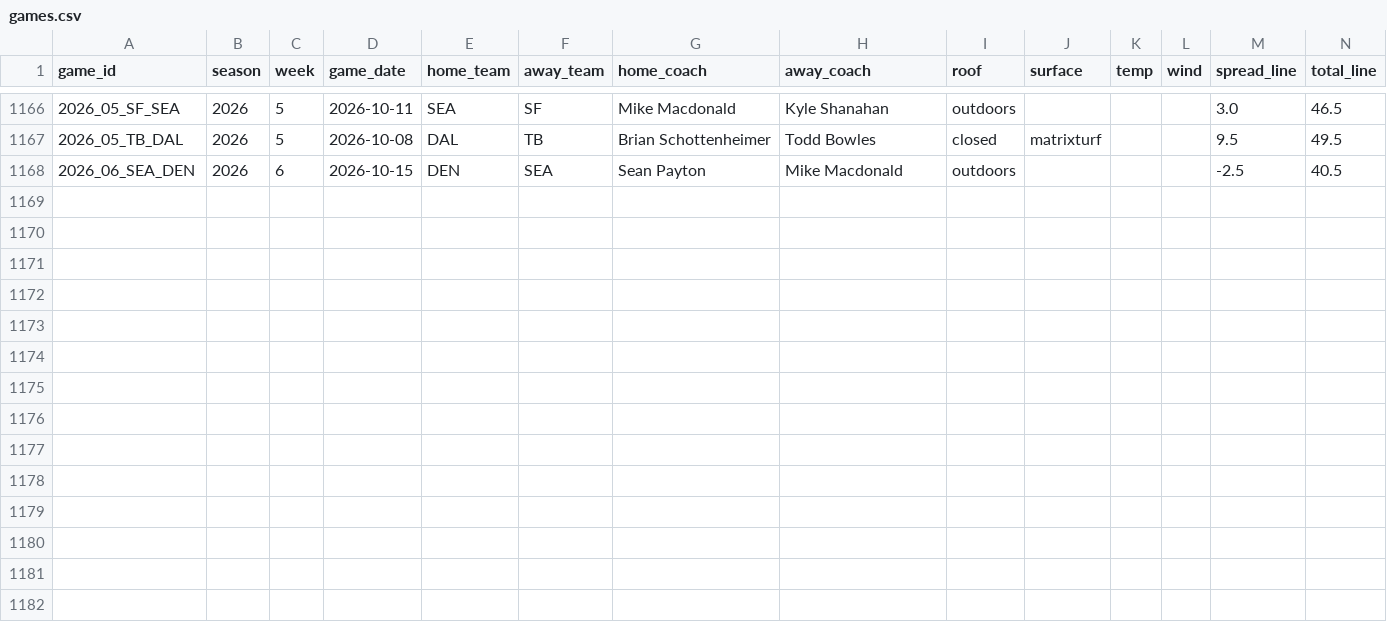
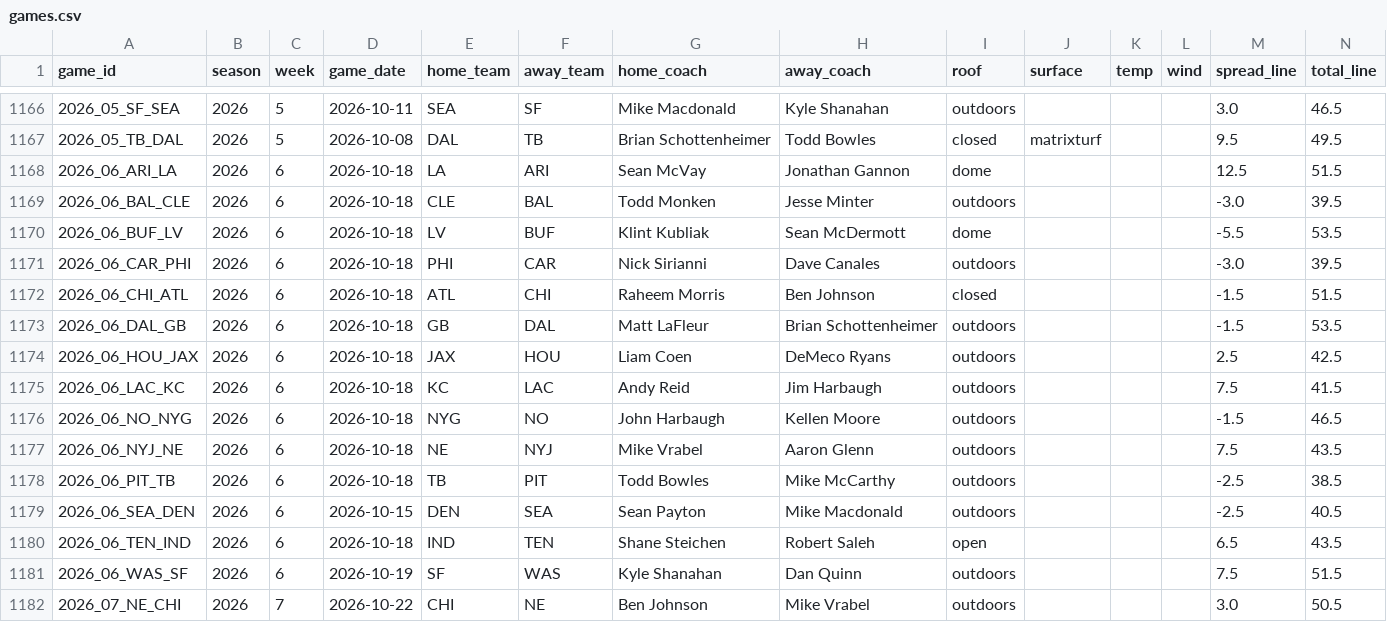
Before and after one commit to x60644/b00mstick, a CSV file: data/games.csv, drawn as a sheet; only a part is shown, gaps mark what is left out; the diff names each change by its address in the sheet, - before the commit and + after, or states it on an @@ line.

```diff
--- a/data/games.csv
+++ b/data/games.csv
+row 1168: 2026_06_ARI_LA | 2026 | 6 | 2026-10-18 | LA | ARI | Sean McVay | Jonathan Gannon | dome |  |  |  | 12.5 | 51.5
+row 1169: 2026_06_BAL_CLE | 2026 | 6 | 2026-10-18 | CLE | BAL | Todd Monken | Jesse Minter | outdoors |  |  |  | -3.0 | 39.5
+row 1170: 2026_06_BUF_LV | 2026 | 6 | 2026-10-18 | LV | BUF | Klint Kubliak | Sean McDermott | dome |  |  |  | -5.5 | 53.5
+row 1171: 2026_06_CAR_PHI | 2026 | 6 | 2026-10-18 | PHI | CAR | Nick Sirianni | Dave Canales | outdoors |  |  |  | -3.0 | 39.5
+row 1172: 2026_06_CHI_ATL | 2026 | 6 | 2026-10-18 | ATL | CHI | Raheem Morris | Ben Johnson | closed |  |  |  | -1.5 | 51.5
+row 1173: 2026_06_DAL_GB | 2026 | 6 | 2026-10-18 | GB | DAL | Matt LaFleur | Brian Schottenheimer | outdoors |  |  |  | -1.5 | 53.5
+row 1174: 2026_06_HOU_JAX | 2026 | 6 | 2026-10-18 | JAX | HOU | Liam Coen | DeMeco Ryans | outdoors |  |  |  | 2.5 | 42.5
+row 1175: 2026_06_LAC_KC | 2026 | 6 | 2026-10-18 | KC | LAC | Andy Reid | Jim Harbaugh | outdoors |  |  |  | 7.5 | 41.5
+row 1176: 2026_06_NO_NYG | 2026 | 6 | 2026-10-18 | NYG | NO | John Harbaugh | Kellen Moore | outdoors |  |  |  | -1.5 | 46.5
+row 1177: 2026_06_NYJ_NE | 2026 | 6 | 2026-10-18 | NE | NYJ | Mike Vrabel | Aaron Glenn | outdoors |  |  |  | 7.5 | 43.5
+row 1178: 2026_06_PIT_TB | 2026 | 6 | 2026-10-18 | TB | PIT | Todd Bowles | Mike McCarthy | outdoors |  |  |  | -2.5 | 38.5
+row 1180: 2026_06_TEN_IND | 2026 | 6 | 2026-10-18 | IND | TEN | Shane Steichen | Robert Saleh | open |  |  |  | 6.5 | 43.5
+row 1181: 2026_06_WAS_SF | 2026 | 6 | 2026-10-19 | SF | WAS | Kyle Shanahan | Dan Quinn | outdoors |  |  |  | 7.5 | 51.5
+row 1182: 2026_07_NE_CHI | 2026 | 7 | 2026-10-22 | CHI | NE | Ben Johnson | Mike Vrabel | outdoors |  |  |  | 3.0 | 50.5
```
Also changed, not shown: data/drive_stats.csv, data/first_drives.csv, 4 other files.
